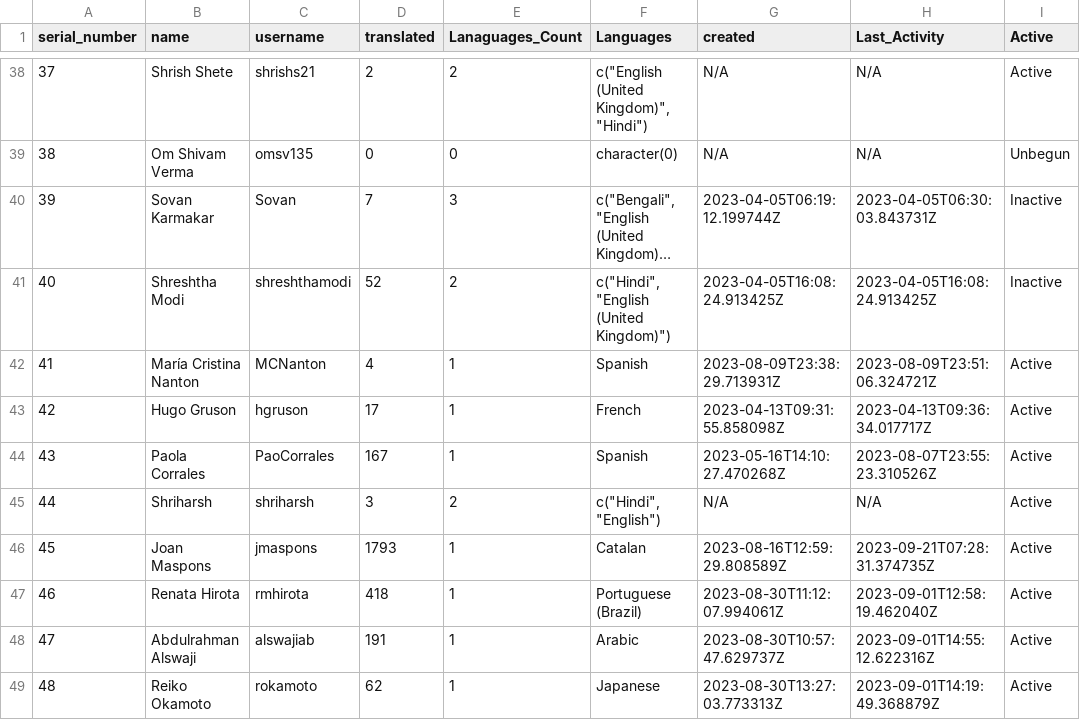
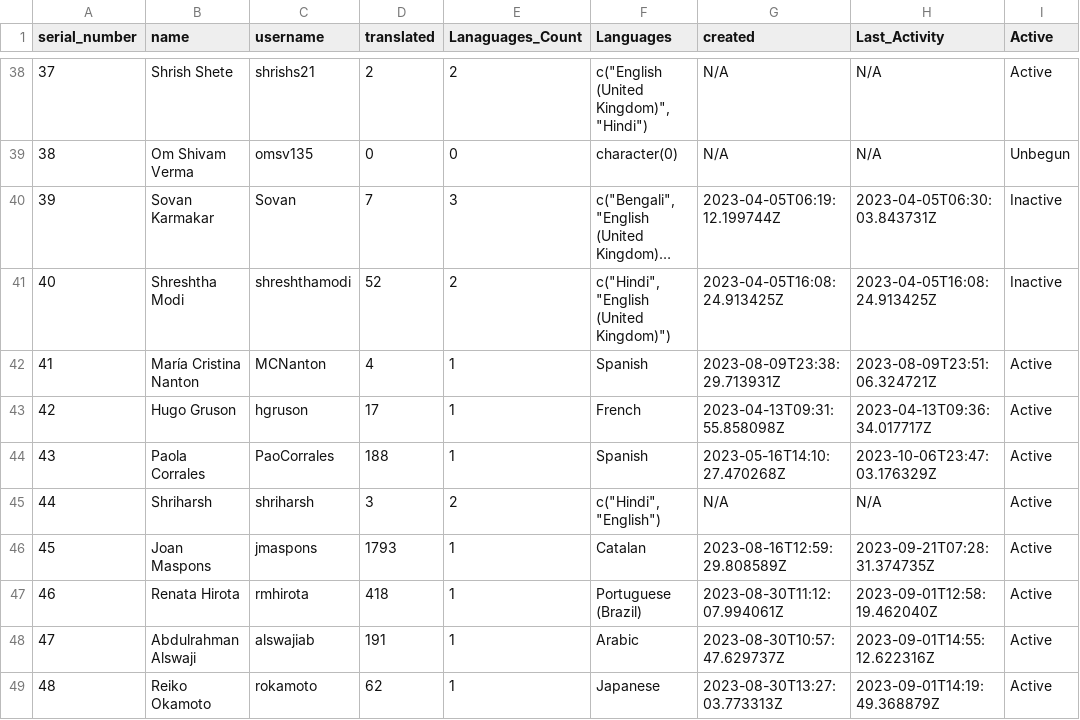
Before and after one commit to shrish-shete20/weblate, a CSV file: User Statistics/Statistics.csv, drawn as a sheet; only a part is shown, gaps mark what is left out; long unchanged cells end in ….

Commit message:
Updated users Csv

```diff
--- a/User Statistics/Statistics.csv
+++ b/User Statistics/Statistics.csv
@@ -43,3 +43,3 @@ serial_number,name,username,translated,Lanaguages_Count,Languages,created,Last_A
 42,Hugo Gruson,hgruson,17,1,French,2023-04-13T09:31:55.858098Z,2023-04-13T09:36:34.017717Z,Active
-43,Paola Corrales,PaoCorrales,167,1,Spanish,2023-05-16T14:10:27.470268Z,2023-08-07T23:55:23.310526Z,Active
+43,Paola Corrales,PaoCorrales,188,1,Spanish,2023-05-16T14:10:27.470268Z,2023-10-06T23:47:03.176329Z,Active
 44,Shriharsh,shriharsh,3,2,"c(""Hindi"", ""English"")",N/A,N/A,Active
```
